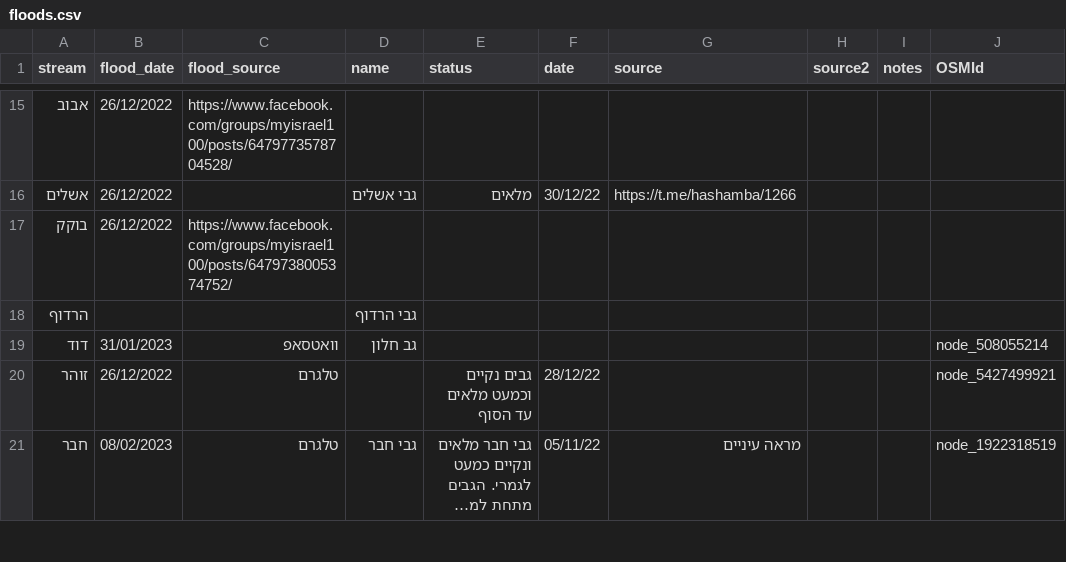
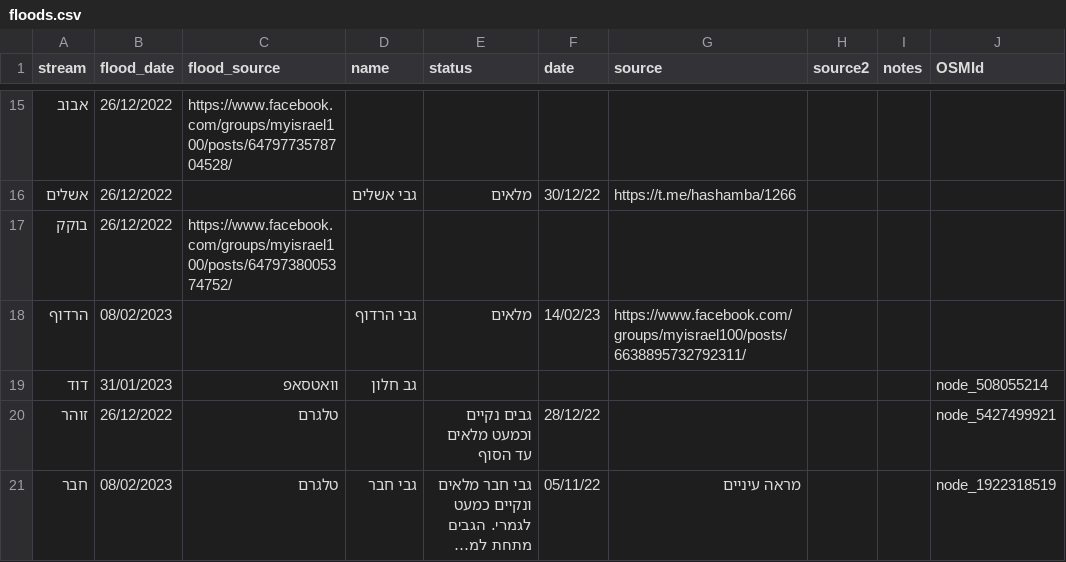
Before and after one commit to amiad/IHMGeoJSONWaterholes, a CSV file: floods.csv, drawn as a sheet; only a part is shown, gaps mark what is left out; long unchanged cells end in …; the diff names each change by its address in the sheet, - before the commit and + after, or states it on an @@ line.

Commit message:
update source.geojson 2023-02-15-10:56

```diff
--- a/floods.csv
+++ b/floods.csv
-B18 (flood_date): (empty)
+B18 (flood_date): 08/02/2023
-E18 (status): (empty)
+E18 (status): מלאים
-F18 (date): (empty)
+F18 (date): 14/02/23
-G18 (source): (empty)
+G18 (source): https://www.facebook.com/groups/myisrael100/posts/6638895732792311/
```
